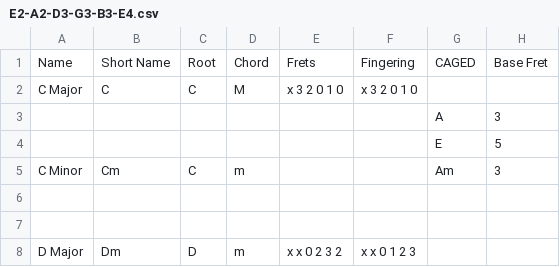
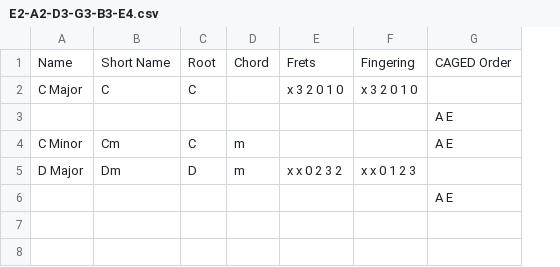
Before and after one commit to youtabmedia/chords, a CSV file: csv/guitar/E2-A2-D3-G3-B3-E4.csv, drawn as a sheet; removed rows and columns are numbered as before the commit, all else as after; the diff names each change by its address in the sheet, - before the commit and + after, or states it on an @@ line.

Commit message:
more formatting

```diff
--- a/csv/guitar/E2-A2-D3-G3-B3-E4.csv
+++ b/csv/guitar/E2-A2-D3-G3-B3-E4.csv
-column G, row 1: CAGED; rows 4-5: E | Am
-column H, row 1: Base Fret; rows 4-5: 5 | 3
+column G, rows 1-4: CAGED Order |  | A E | A E; row 6: A E
-D2: M
+D2: (empty)
-row 3:  |  |  |  |  |  | A | 3
@@ row 8 moved to row 5: D Major @@
-row 7: (empty)
```
